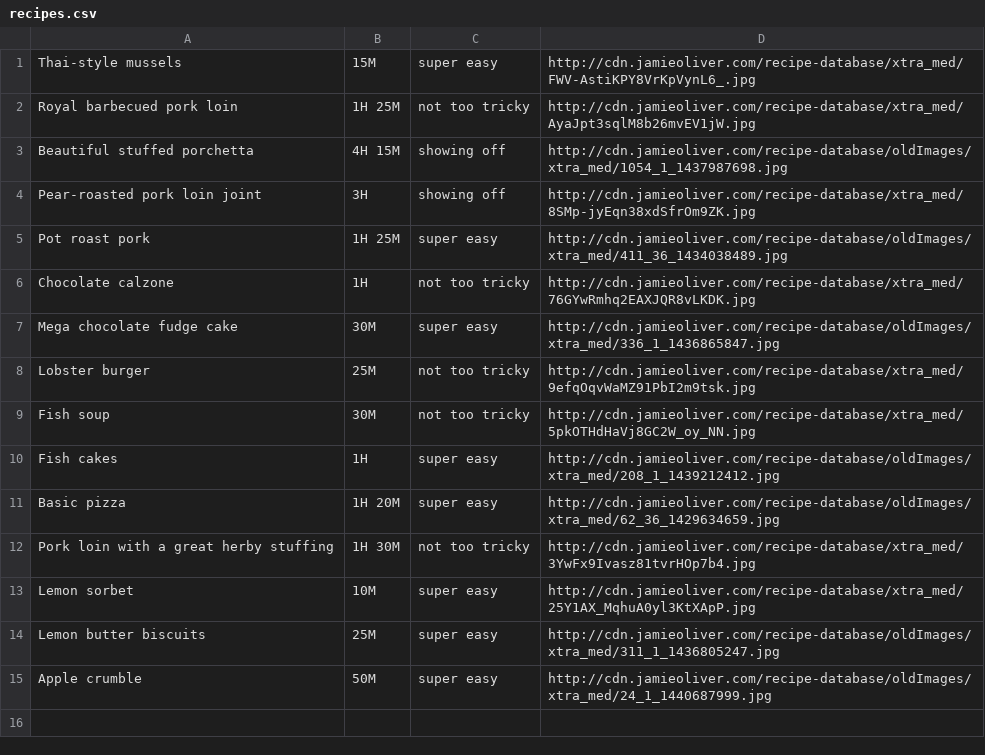
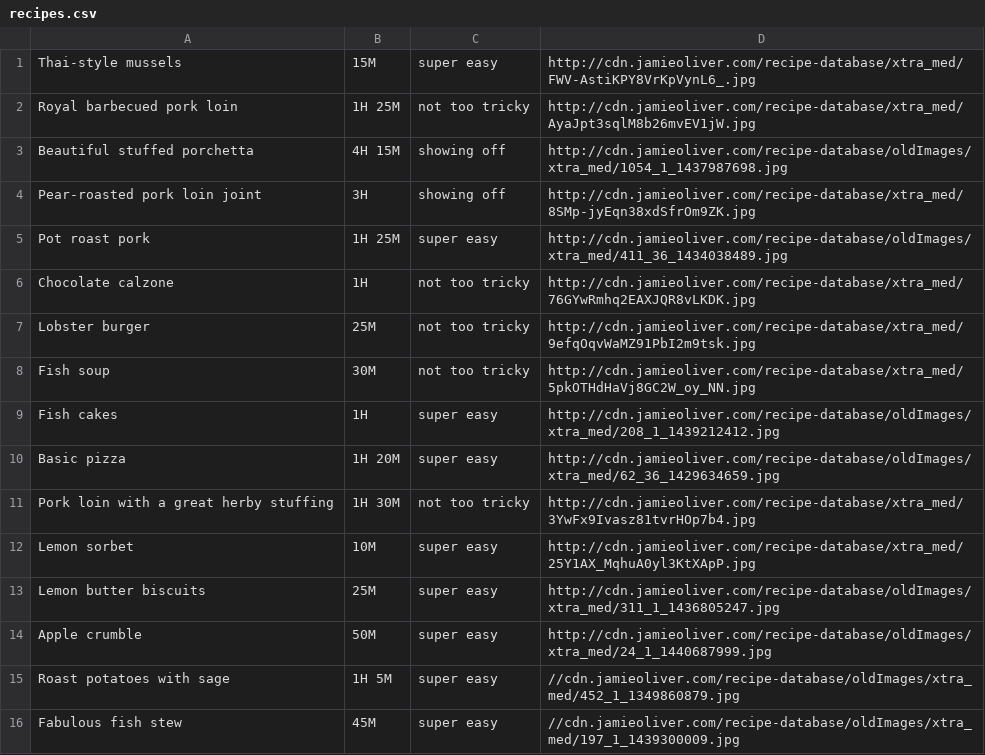
Before and after one commit to rodloboz/cookbook, a CSV file: recipes.csv, drawn as a sheet.

Commit message:
delete recipes implemented

```diff
--- a/recipes.csv
+++ b/recipes.csv
@@ -6,3 +6,2 @@ Pot roast pork,1H 25M,super easy,http://cdn.jamieoliver.com/recipe-database/oldI
 Chocolate calzone,1H,not too tricky,http://cdn.jamieoliver.com/recipe-database/xtra_med/76GYwRmhq2EAXJQR8vLKDK.jpg
-Mega chocolate fudge cake,30M,super easy,http://cdn.jamieoliver.com/recipe-database/oldImages/xtra_med/336_1_1436865847.jpg
 Lobster burger,25M,not too tricky,http://cdn.jamieoliver.com/recipe-database/xtra_med/9efqOqvWaMZ91PbI2m9tsk.jpg
@@ -15 +14,3 @@ Lemon butter biscuits,25M,super easy,http://cdn.jamieoliver.com/recipe-database/
 Apple crumble,50M,super easy,http://cdn.jamieoliver.com/recipe-database/oldImages/xtra_med/24_1_1440687999.jpg
+Roast potatoes with sage ,1H 5M,super easy,//cdn.jamieoliver.com/recipe-database/oldImages/xtra_med/452_1_1349860879.jpg
+Fabulous fish stew,45M,super easy,//cdn.jamieoliver.com/recipe-database/oldImages/xtra_med/197_1_1439300009.jpg
```
Also changed, not shown: 4 other files.
